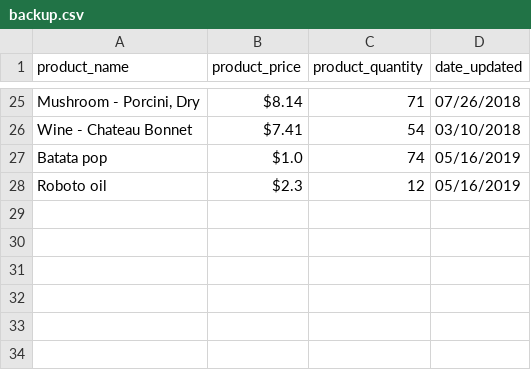
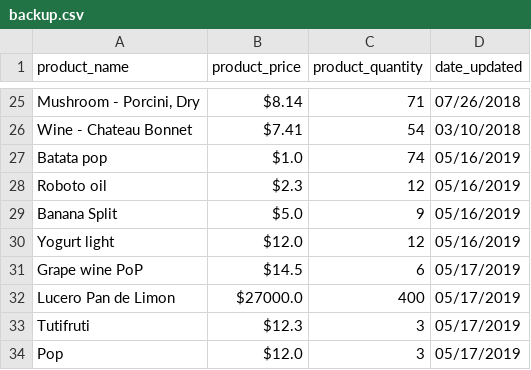
Before and after one commit to luqp/StoreInventory, a CSV file: backup/backup.csv, drawn as a sheet; only a part is shown, gaps mark what is left out.

Commit message:
Update backup

```diff
--- a/backup/backup.csv
+++ b/backup/backup.csv
@@ -28 +28,7 @@ Batata pop,$1.0,74,05/16/2019
 Roboto oil,$2.3,12,05/16/2019
+Banana Split,$5.0,9,05/16/2019
+Yogurt light,$12.0,12,05/16/2019
+Grape wine PoP,$14.5,6,05/17/2019
+Lucero Pan de Limon,$27000.0,400,05/17/2019
+Tutifruti,$12.3,3,05/17/2019
+Pop,$12.0,3,05/17/2019
```
